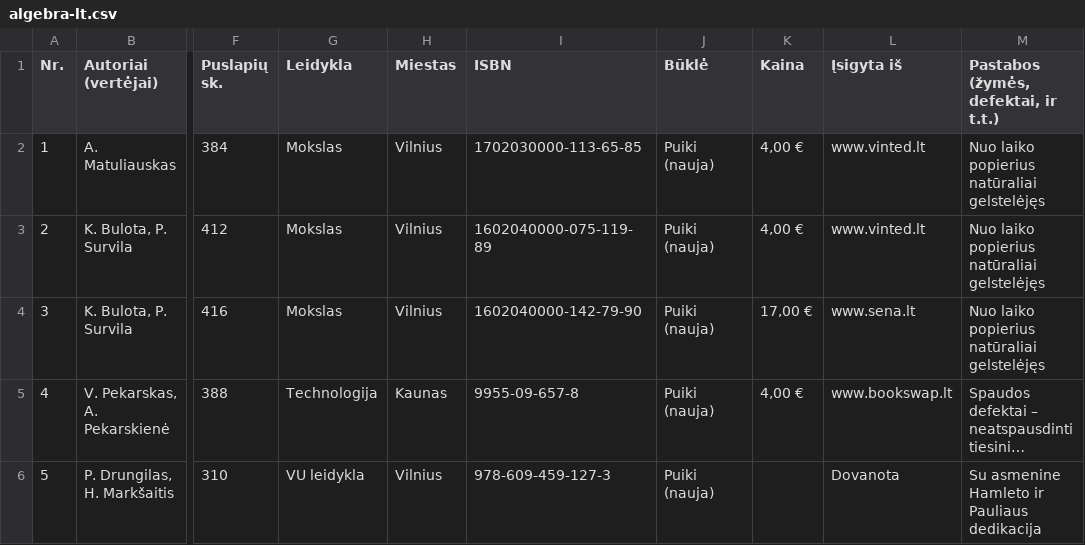
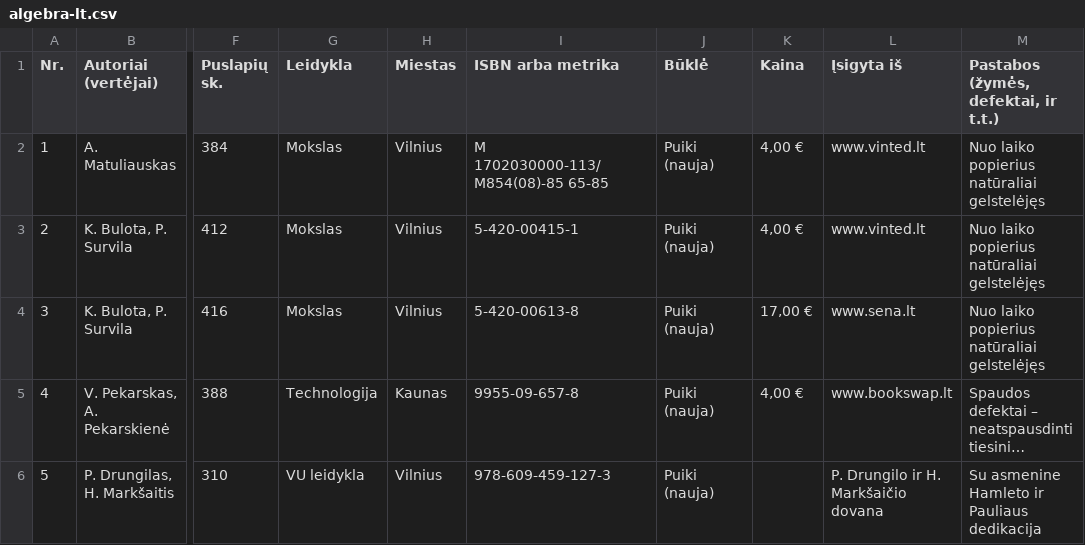
Before and after one commit to jonas-jankauskas/Mano-knygos, a CSV file: algebra-lt.csv, drawn as a sheet; only a part is shown, gaps mark what is left out; long unchanged cells end in …; the diff names each change by its address in the sheet, - before the commit and + after, or states it on an @@ line.

Commit message:
ISBN / metrikų patikslinimai

```diff
--- a/algebra-lt.csv
+++ b/algebra-lt.csv
-I1: ISBN
+I1: ISBN arba metrika
-I2 (ISBN arba metrika): 1702030000-113-65-85
+I2 (ISBN arba metrika): M 1702030000-113/M854(08)-85 65-85
-I3 (ISBN arba metrika): 1602040000-075-119-89
+I3 (ISBN arba metrika): 5-420-00415-1
-I4 (ISBN arba metrika): 1602040000-142-79-90
+I4 (ISBN arba metrika): 5-420-00613-8
-L6 (Įsigyta iš): Dovanota
+L6 (Įsigyta iš): P. Drungilo ir H. Markšaičio dovana
```
Also changed, not shown: 2 other files.
